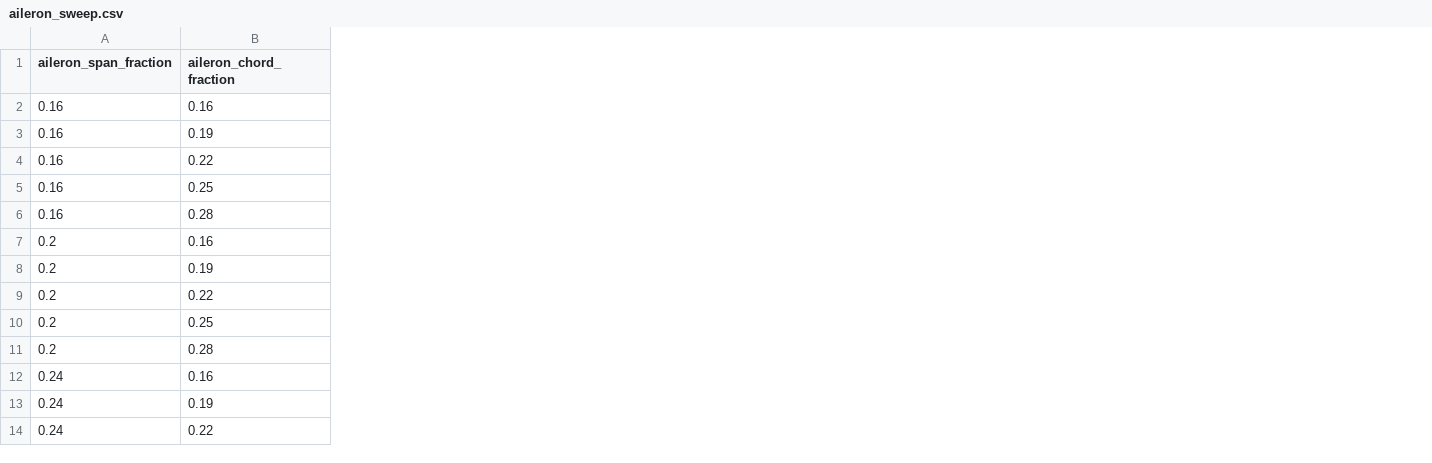
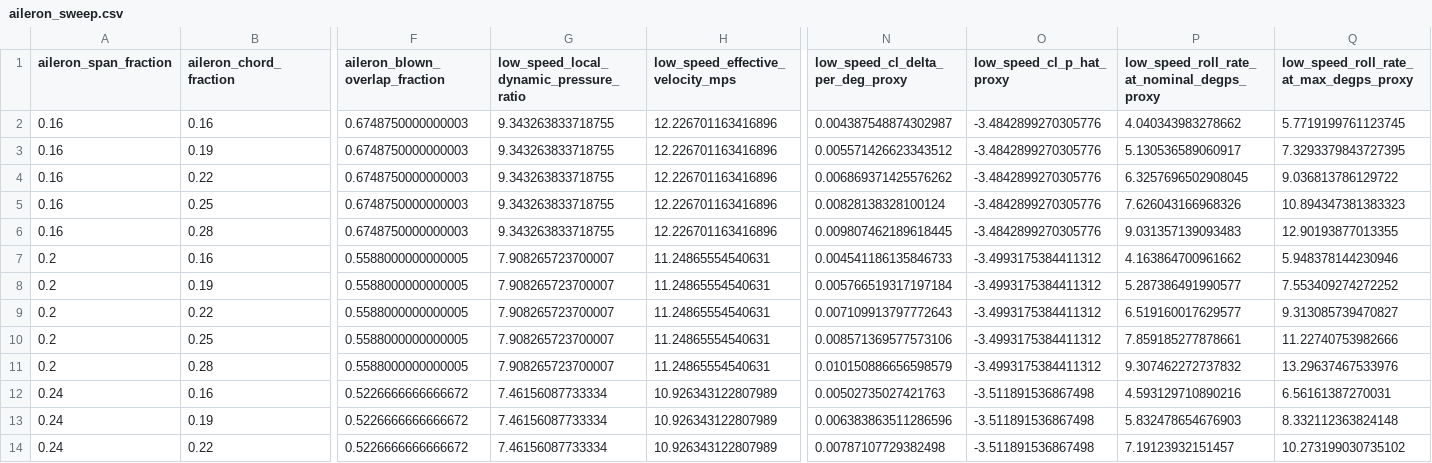
Before and after one commit to nolanxdon/AA146-Capstone, a CSV file: outputs/control_surface_sizing/rank06_n10_d5p5_p2p2_balanced_b3/aileron_sweep.csv, drawn as a sheet; only a part is shown, gaps mark what is left out; the diff names each change by its address in the sheet, - before the commit and + after, or states it on an @@ line.

```diff
--- a/outputs/control_surface_sizing/rank06_n10_d5p5_p2p2_balanced_b3/aileron_sweep.csv
+++ b/outputs/control_surface_sizing/rank06_n10_d5p5_p2p2_balanced_b3/aileron_sweep.csv
+column F (aileron_blown_overlap_fraction), rows 2-14: 0.6748750000000003 | 0.6748750000000003 | 0.6748750000000003 | 0.6748750000000003 | 0.6748750000000003 | 0.5588000000000005 | 0.5588000000000005 | 0.5588000000000005 | 0.5588000000000005 | 0.5588000000000005 | 0.5226666666666672 | 0.5226666666666672 | 0.5226666666666672
+column G, rows 1-14: low_speed_local_dynamic_pressure_ratio | 9.343263833718755 | 9.343263833718755 | 9.343263833718755 | 9.343263833718755 | 9.343263833718755 | 7.908265723700007 | 7.908265723700007 | 7.908265723700007 | 7.908265723700007 | 7.908265723700007 | 7.46156087733334 | 7.46156087733334 | 7.46156087733334
+column H (low_speed_effective_velocity_mps), rows 2-14: 12.226701163416896 | 12.226701163416896 | 12.226701163416896 | 12.226701163416896 | 12.226701163416896 | 11.24865554540631 | 11.24865554540631 | 11.24865554540631 | 11.24865554540631 | 11.24865554540631 | 10.926343122807989 | 10.926343122807989 | 10.926343122807989
+column N (low_speed_cl_delta_per_deg_proxy), rows 2-14: 0.004387548874302987 | 0.005571426623343512 | 0.006869371425576262 | 0.00828138328100124 | 0.009807462189618445 | 0.004541186135846733 | 0.005766519317197184 | 0.007109913797772643 | 0.008571369577573106 | 0.010150886656598579 | 0.00502735027421763 | 0.006383863511286596 | 0.00787107729382498
+column O (low_speed_cl_p_hat_proxy), rows 2-14: -3.4842899270305776 | -3.4842899270305776 | -3.4842899270305776 | -3.4842899270305776 | -3.4842899270305776 | -3.4993175384411312 | -3.4993175384411312 | -3.4993175384411312 | -3.4993175384411312 | -3.4993175384411312 | -3.511891536867498 | -3.511891536867498 | -3.511891536867498
+column P, rows 1-14: low_speed_roll_rate_at_nominal_degps_proxy | 4.040343983278662 | 5.130536589060917 | 6.3257696502908045 | 7.626043166968326 | 9.031357139093483 | 4.163864700961662 | 5.287386491990577 | 6.519160017629577 | 7.859185277878661 | 9.307462272737832 | 4.593129710890216 | 5.832478654676903 | 7.19123932151457
+column Q, rows 1-14: low_speed_roll_rate_at_max_degps_proxy | 5.7719199761123745 | 7.3293379843727395 | 9.036813786129722 | 10.894347381383323 | 12.90193877013355 | 5.948378144230946 | 7.553409274272252 | 9.313085739470827 | 11.22740753982666 | 13.29637467533976 | 6.56161387270031 | 8.332112363824148 | 10.273199030735102
```
Also changed, not shown: outputs/control_surface_sizing/rank06_n10_d5p5_p2p2_balanced_b3/control_surface_summary.csv, outputs/control_surface_sizing/rank06_n10_d5p5_p2p2_balanced_b3/flap_sweep.csv, 28 other files.
